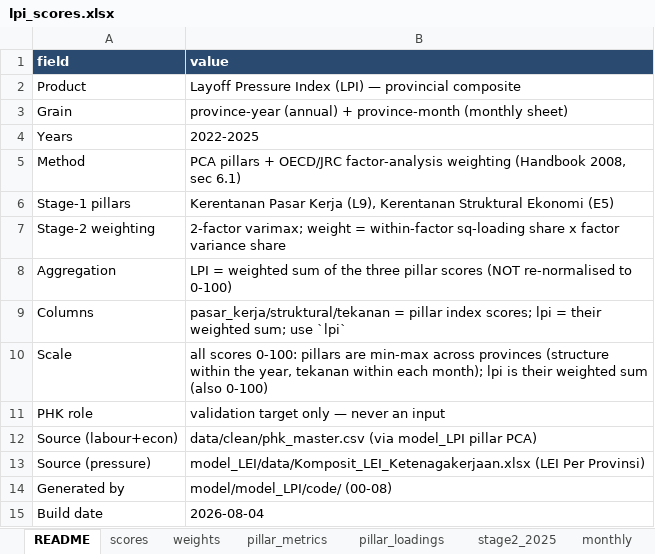
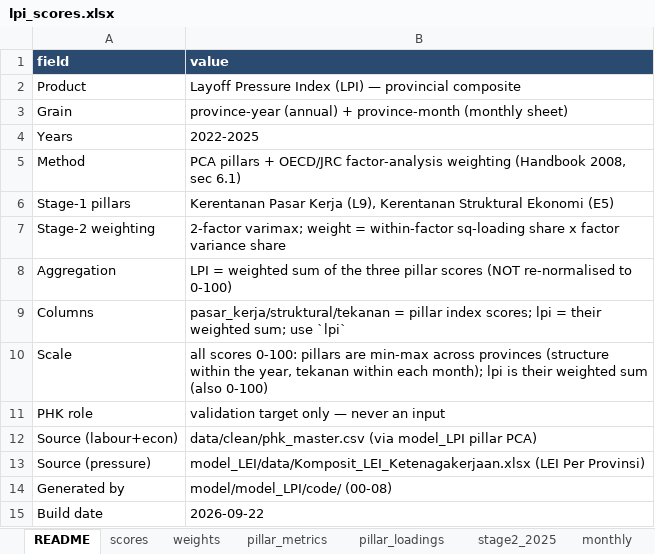
Before and after one commit to den-econ/phk_dashboard, an Excel workbook: model/model_LPI/outputs/lpi_scores.xlsx, sheet README, drawn as a sheet; values as stored, in another font and other column widths than the file's, no borders; the diff names each change by its address in the sheet, - before the commit and + after, or states it on an @@ line.

```diff
--- a/model/model_LPI/outputs/lpi_scores.xlsx (sheet README)
+++ b/model/model_LPI/outputs/lpi_scores.xlsx (sheet README)
-B15 (value): 2026-08-04
+B15 (value): 2026-09-22
```
Also changed, not shown: sheet monthly, sheet scores, sheet weights, sheet stage2_2025, model/model_LEI/code/Komposit_LEI_Ketenagakerjaan.xlsx, model/model_LEI/code/data_layoff.xlsx, 8 other files.
